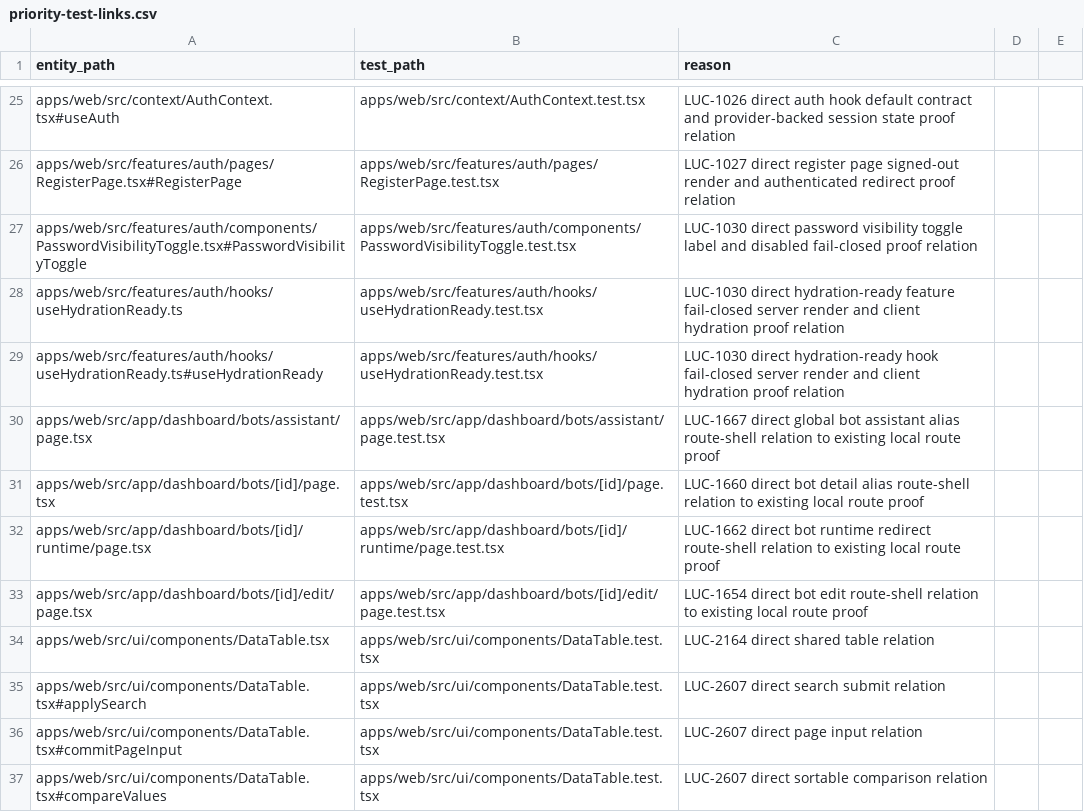
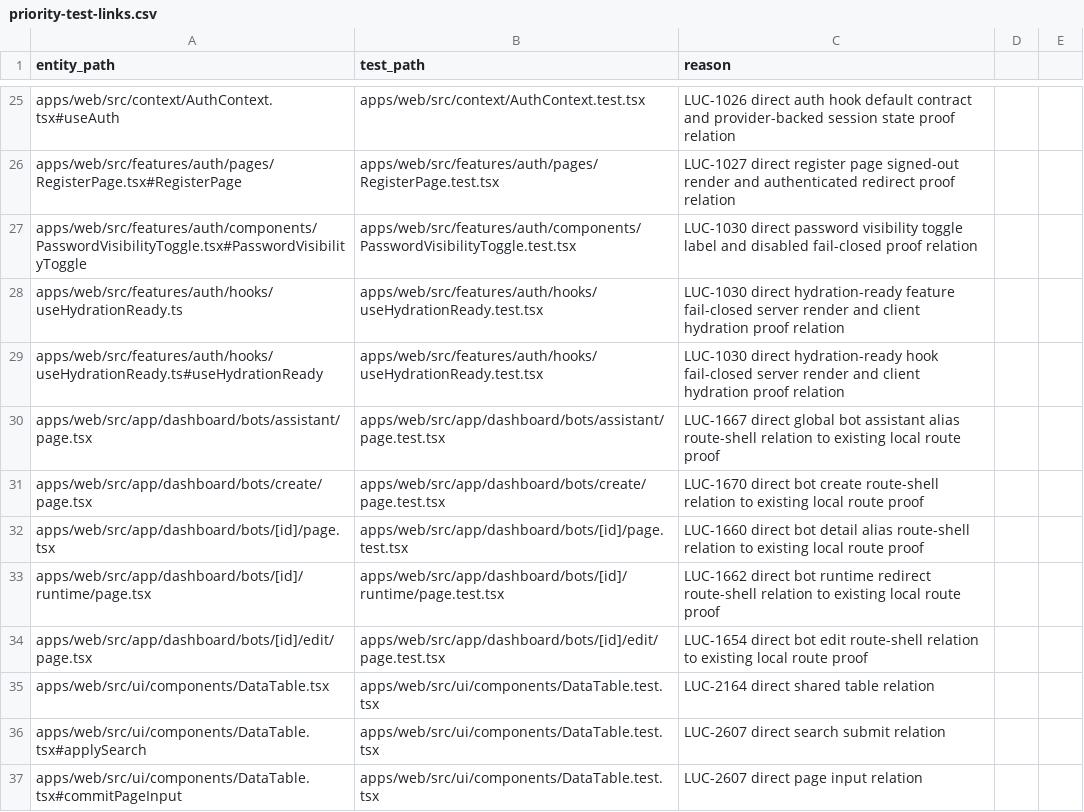
Before and after one commit to Wroblewski-Patryk/Soar, a CSV file: docs/architecture/relations/priority-test-links.csv, drawn as a sheet; only a part is shown, gaps mark what is left out; the shorter side is filled out with more unchanged rows.

Commit message:
chore(soar): close bot create proof packet

```diff
--- a/docs/architecture/relations/priority-test-links.csv
+++ b/docs/architecture/relations/priority-test-links.csv
@@ -30,2 +30,3 @@ apps/web/src/features/auth/hooks/useHydrationReady.ts#useHydrationReady,apps/web
 apps/web/src/app/dashboard/bots/assistant/page.tsx,apps/web/src/app/dashboard/bots/assistant/page.test.tsx,LUC-1667 direct global bot assistant alias route-shell relation to existing local route proof
+apps/web/src/app/dashboard/bots/create/page.tsx,apps/web/src/app/dashboard/bots/create/page.test.tsx,LUC-1670 direct bot create route-shell relation to existing local route proof
 apps/web/src/app/dashboard/bots/[id]/page.tsx,apps/web/src/app/dashboard/bots/[id]/page.test.tsx,LUC-1660 direct bot detail alias route-shell relation to existing local route proof
```
Also changed, not shown: docs/architecture/relations/documentation-links.csv, 34 other files.
